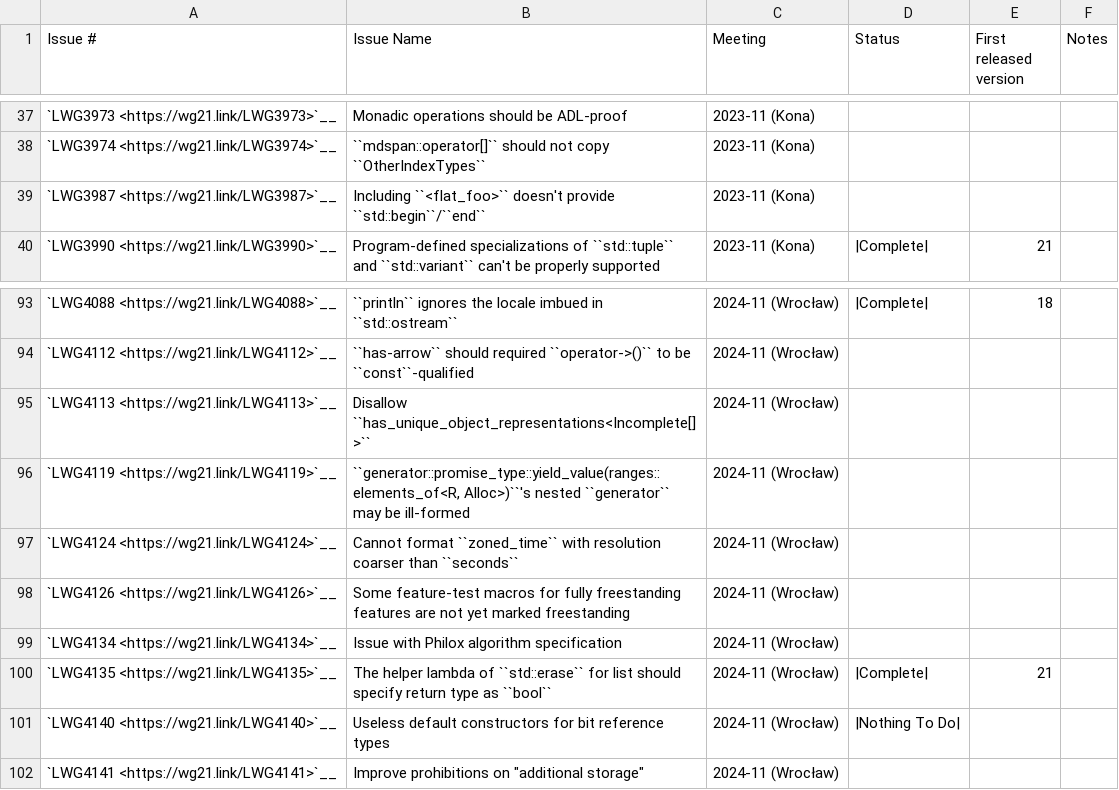
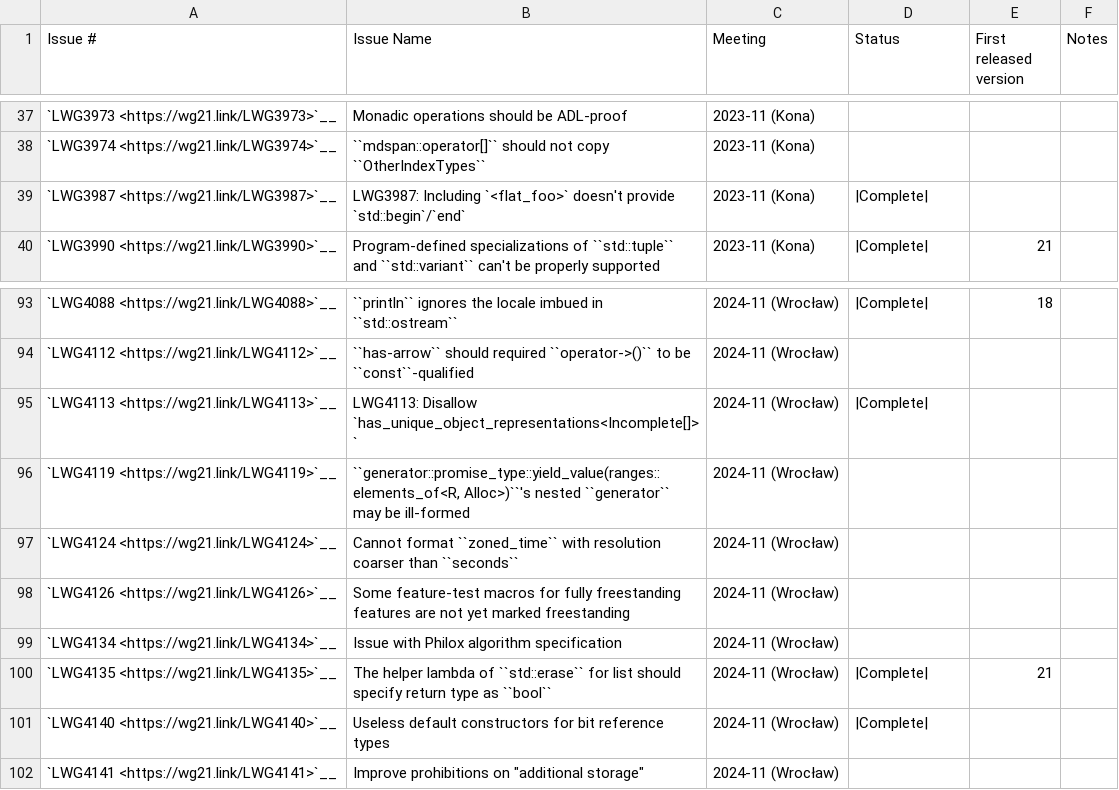
Before and after one commit to wel97459/llvm-rca1802, a CSV file: libcxx/docs/Status/Cxx2cIssues.csv, drawn as a sheet; only a part is shown, gaps mark what is left out.

Commit message:
[libc++] Mark a few LWG issues as complete instead of Nothing To Do
A few LWG issues did require some testing changes and were not just
non-normative wording changes in the spec, so those should be
"Complete" instead of "Nothing to do".

Also mark LWG3987 and LWG4113 as complete:
- LWG3987 was done in https://github.com/llvm/llvm-project/pull/137524
- LWG4113 was done in https://github.com/llvm/llvm-project/pull/138291

```diff
--- a/libcxx/docs/Status/Cxx2cIssues.csv
+++ b/libcxx/docs/Status/Cxx2cIssues.csv
@@ -38,3 +38,3 @@
 "`LWG3974 <https://wg21.link/LWG3974>`__","``mdspan::operator[]`` should not copy ``OtherIndexTypes``","2023-11 (Kona)","","",""
-"`LWG3987 <https://wg21.link/LWG3987>`__","Including ``<flat_foo>`` doesn't provide ``std::begin``/``end``","2023-11 (Kona)","","",""
+"`LWG3987 <https://wg21.link/LWG3987>`__","LWG3987: Including `<flat_foo>` doesn't provide `std::begin`/`end`","2023-11 (Kona)","|Complete|","",""
 "`LWG3990 <https://wg21.link/LWG3990>`__","Program-defined specializations of ``std::tuple`` and ``std::variant`` can't be properly supported","2023-11 (Kona)","|Complete|","21",""
@@ -94,3 +94,3 @@
 "`LWG4112 <https://wg21.link/LWG4112>`__","``has-arrow`` should required ``operator->()`` to be ``const``-qualified","2024-11 (Wrocław)","","",""
-"`LWG4113 <https://wg21.link/LWG4113>`__","Disallow ``has_unique_object_representations<Incomplete[]>``","2024-11 (Wrocław)","","",""
+"`LWG4113 <https://wg21.link/LWG4113>`__","LWG4113: Disallow `has_unique_object_representations<Incomplete[]>`","2024-11 (Wrocław)","|Complete|","",""
 "`LWG4119 <https://wg21.link/LWG4119>`__","``generator::promise_type::yield_value(ranges::elements_of<R, Alloc>)``'s nested ``generator`` may be ill-formed","2024-11 (Wrocław)","","",""
@@ -100,3 +100,3 @@
 "`LWG4135 <https://wg21.link/LWG4135>`__","The helper lambda of ``std::erase`` for list should specify return type as ``bool``","2024-11 (Wrocław)","|Complete|","21",""
-"`LWG4140 <https://wg21.link/LWG4140>`__","Useless default constructors for bit reference types","2024-11 (Wrocław)","|Nothing To Do|","",""
+"`LWG4140 <https://wg21.link/LWG4140>`__","Useless default constructors for bit reference types","2024-11 (Wrocław)","|Complete|","",""
 "`LWG4141 <https://wg21.link/LWG4141>`__","Improve prohibitions on ""additional storage""","2024-11 (Wrocław)","","",""
```
Also changed, not shown: 1 other file.
